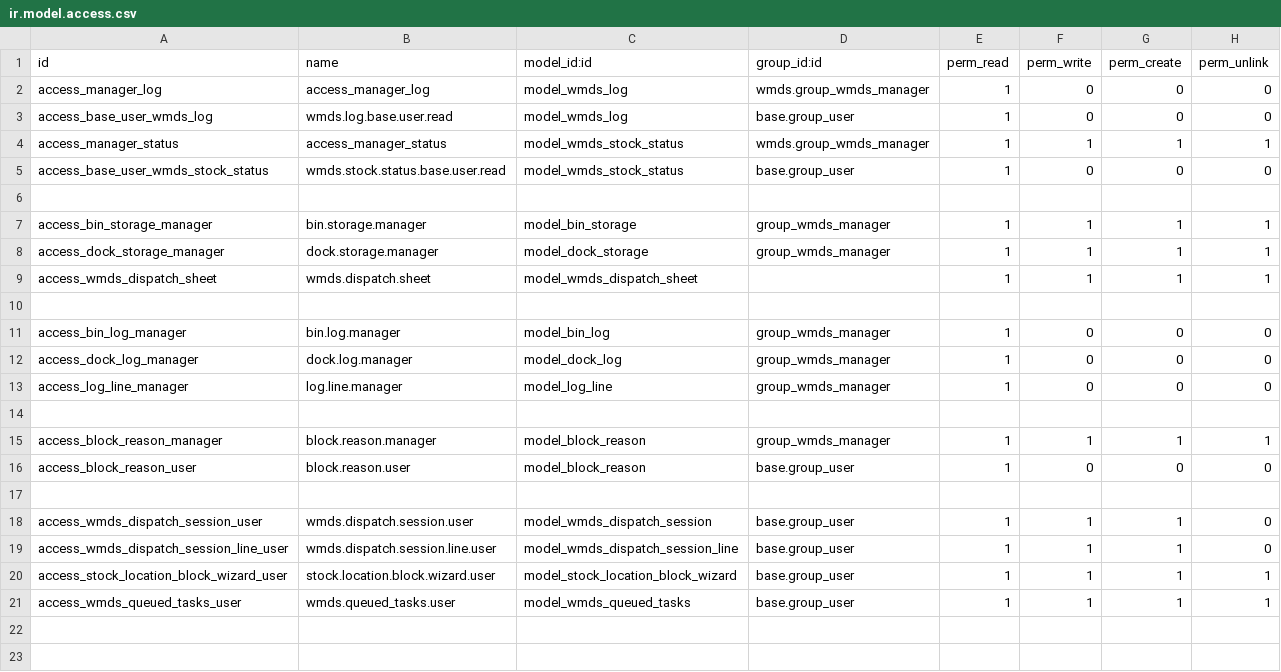
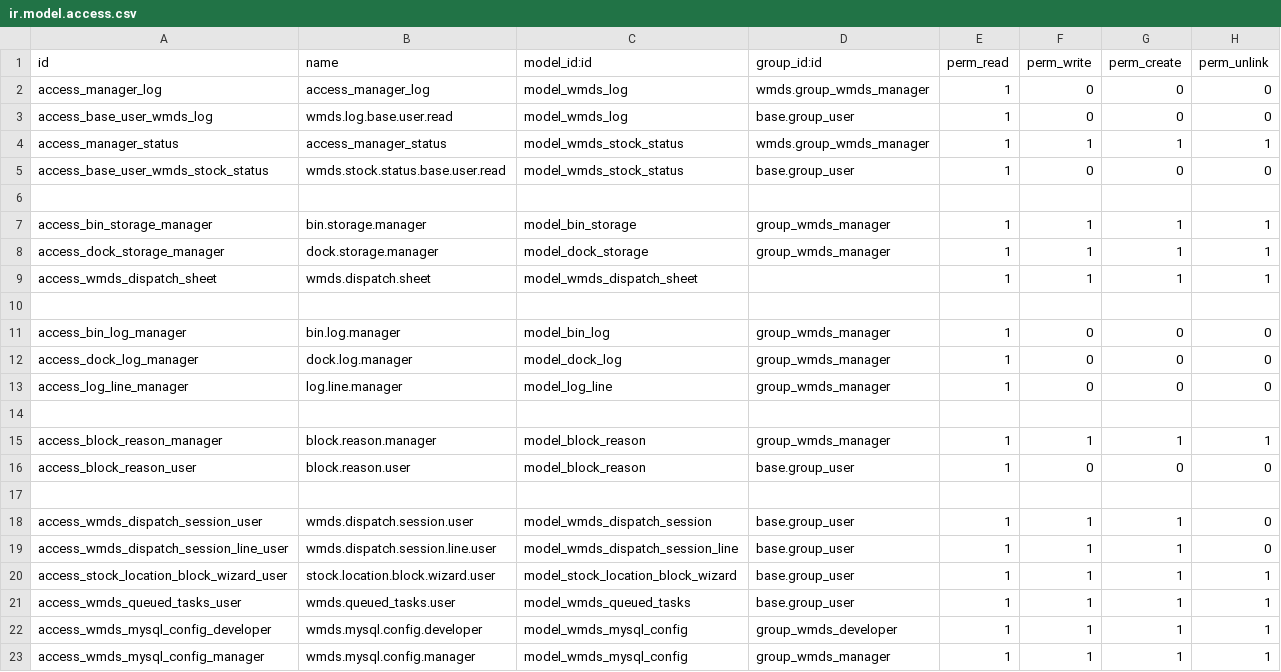
Before and after one commit to wonderbrands/WMDs, a CSV file: security/ir.model.access.csv, drawn as a sheet.

Commit message:
feat(wmds): add MySqlDriver SLA sync model, view, controller, and Vue frontend

```diff
--- a/security/ir.model.access.csv
+++ b/security/ir.model.access.csv
@@ -21 +21,3 @@ access_stock_location_block_wizard_user,stock.location.block.wizard.user,model_s
 access_wmds_queued_tasks_user,wmds.queued_tasks.user,model_wmds_queued_tasks,base.group_user,1,1,1,1
+access_wmds_mysql_config_developer,wmds.mysql.config.developer,model_wmds_mysql_config,group_wmds_developer,1,1,1,1
+access_wmds_mysql_config_manager,wmds.mysql.config.manager,model_wmds_mysql_config,group_wmds_manager,1,1,1,1
```
Also changed, not shown: 17 other files.
